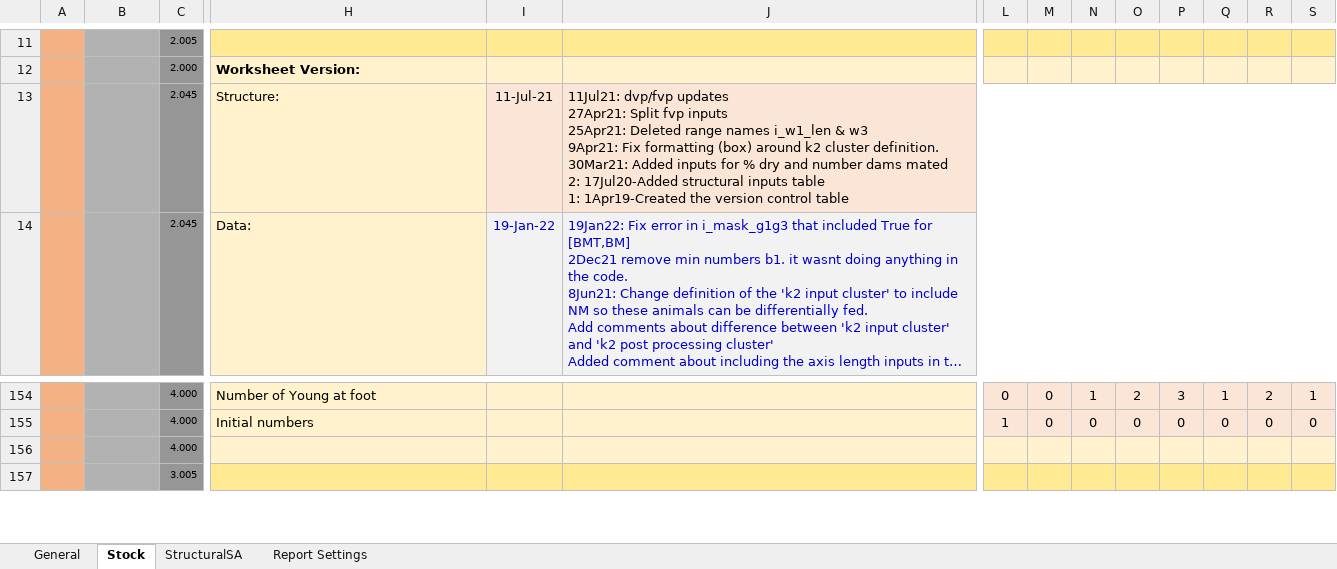
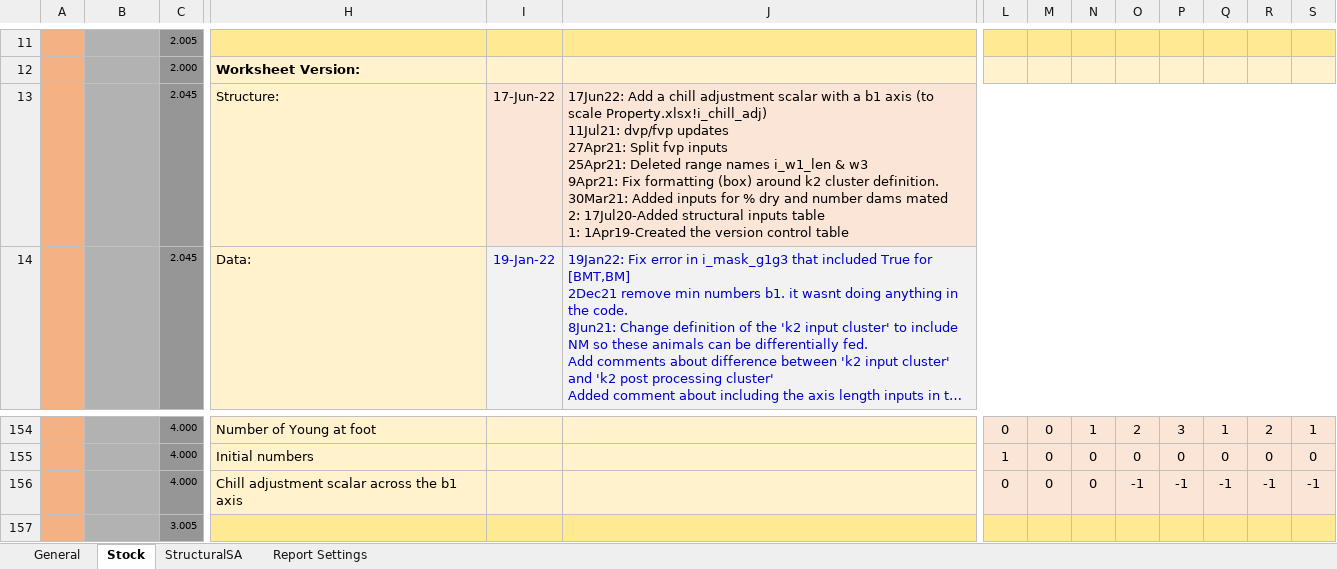
Before and after one commit to youngmr290/Australian-Farm-Optimisation-Model, an Excel workbook: Structural.xlsx, sheet Stock, drawn as a sheet; only a part is shown, gaps mark what is left out; long unchanged cells end in …; values as stored, in another font and other column widths than the file's, no borders; charts and pictures not drawn; removed rows and columns are numbered as before the commit, all else as after; rows hold the shown columns only; ↵ is a line break in a cell; the diff names each change by its address in the sheet, - before the commit and + after, or states it on an @@ line.

Commit message:
Add a chill adjustment that is applied to singles (add) & multiples (subtract) if the flock is scanned for multiples or more. The effect on the b1 axis is controlled in Structural.xls Updated offspring sale age in SWV. SWV doesn't have the SLP inputs. No profit effect, because QT is scan 1.

```diff
--- a/Structural.xlsx (sheet Stock)
+++ b/Structural.xlsx (sheet Stock)
-I13: 11-Jul-21
+I13: 17-Jun-22
-J13: 11Jul21: dvp/fvp…
+J13: 17Jun22: Add a chill adjustment scalar with a b1 axis (to scale Property.xlsx!i_chill_adj) ↵ 11Jul21: dvp/fvp…
-row 156:  |  | 4.000
+row 156:  |  | 4.000 | Chill adjustment scalar across the b1 axis |  |  | 0 | 0 | 0 | -1 | -1 | -1 | -1 | -1
```
Also changed, not shown: 4 other files.
